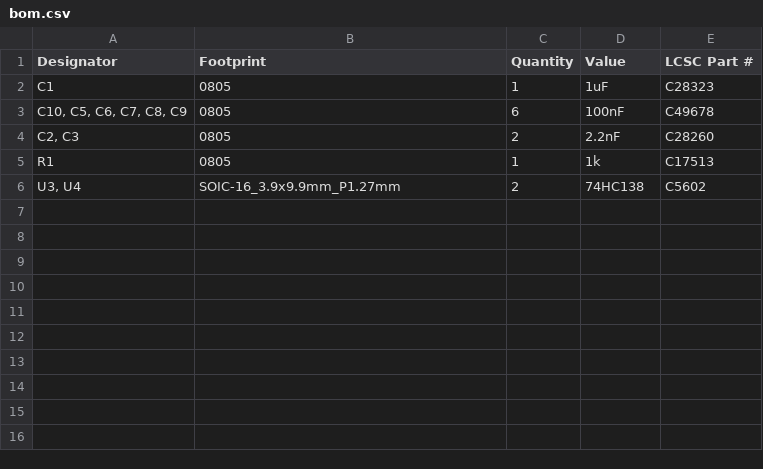
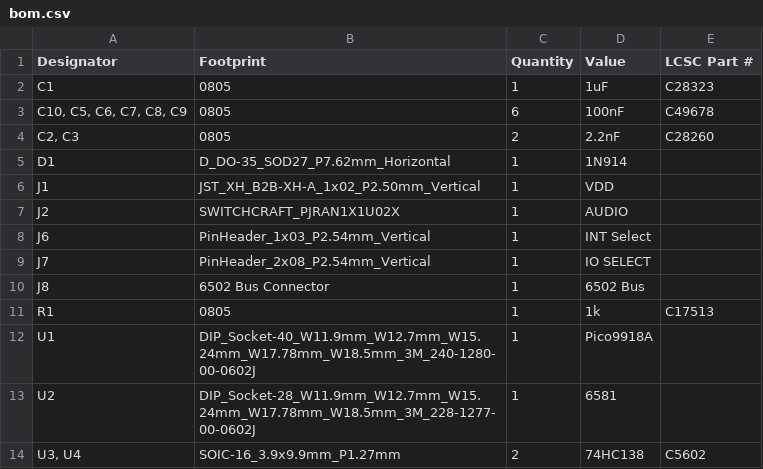
Before and after one commit to acwright/6502-VCS, a CSV file: Production/Output Board/Rev 1.0/bom.csv, drawn as a sheet; the diff names each change by its address in the sheet, - before the commit and + after, or states it on an @@ line.

```diff
--- a/Production/Output Board/Rev 1.0/bom.csv
+++ b/Production/Output Board/Rev 1.0/bom.csv
+row 5: D1 | D_DO-35_SOD27_P7.62mm_Horizontal | 1 | 1N914
+row 6: J1 | JST_XH_B2B-XH-A_1x02_P2.50mm_Vertical | 1 | VDD
+row 7: J2 | SWITCHCRAFT_PJRAN1X1U02X | 1 | AUDIO
+row 8: J6 | PinHeader_1x03_P2.54mm_Vertical | 1 | INT Select
+row 9: J7 | PinHeader_2x08_P2.54mm_Vertical | 1 | IO SELECT
+row 10: J8 | 6502 Bus Connector | 1 | 6502 Bus
+row 12: U1 | DIP_Socket-40_W11.9mm_W12.7mm_W15.24mm_W17.78mm_W18.5mm_3M_240-1280-00-0602J | 1 | Pico9918A
+row 13: U2 | DIP_Socket-28_W11.9mm_W12.7mm_W15.24mm_W17.78mm_W18.5mm_3M_228-1277-00-0602J | 1 | 6581
```
Also changed, not shown: Production/Flash Cart/Rev 1.0/bom.csv, Production/Main Board/Rev 1.0/bom.csv, 23 other files.
